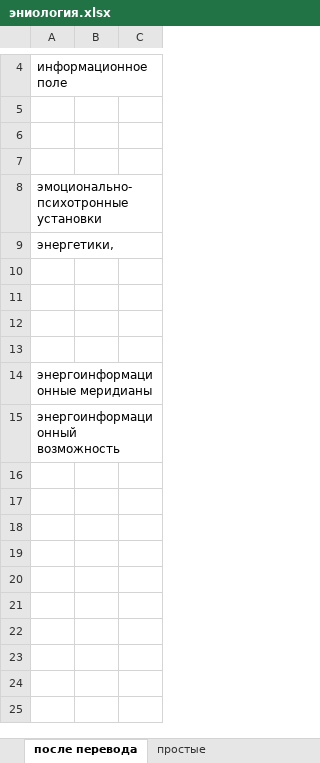
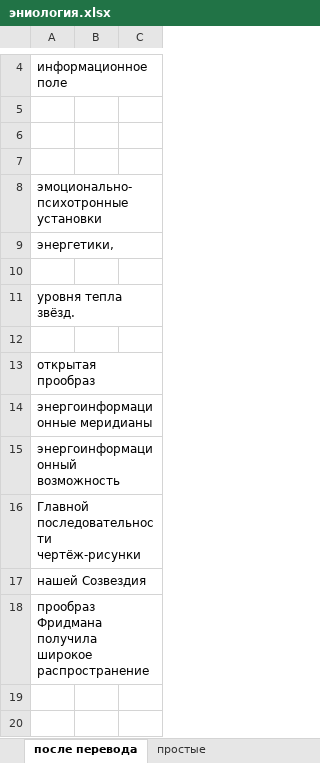
Before and after one commit to AveNRU/text_changer, an Excel workbook: исправления внести/эниология.xlsx, sheet после перевода, drawn as a sheet; only a part is shown, gaps mark what is left out; the shorter side is filled out with more unchanged rows; values as stored, in another font and other column widths than the file's, no borders; removed rows and columns are numbered as before the commit, all else as after; the diff names each change by its address in the sheet, - before the commit and + after, or states it on an @@ line.

```diff
--- a/исправления внести/эниология.xlsx (sheet после перевода)
+++ b/исправления внести/эниология.xlsx (sheet после перевода)
+row 11: уровня тепла звёзд.
-A13: (empty)
+A13: открытая прообраз
-row 13: (empty)
-A16: (empty)
+A16: Главной последовательности чертёж-рисунки
-A17: (empty)
+A17: нашей Созвездия
-A18: (empty)
+A18: прообраз Фридмана получила широкое распространение
```
Also changed, not shown: sheet простые, sheet доперевод, исправления внести/общий.xlsx, словари/Главный словарь.xlsx, 2 other files.
